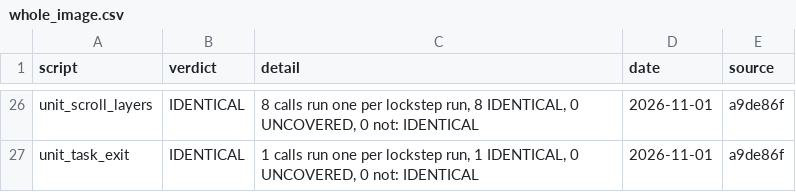
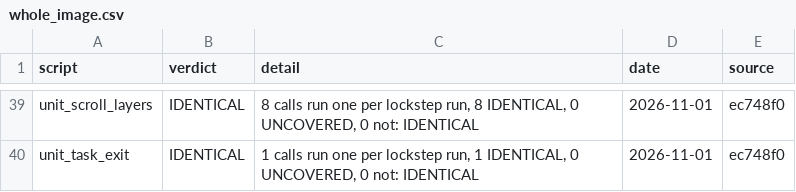
Before and after one commit to jeff-strutb/aladdinsvhc, a CSV file: config/aladdin/whole_image.csv, drawn as a sheet; only a part is shown, gaps mark what is left out; addresses are those after the commit; the diff covers the shown part only; the diff names each change by its address in the sheet, - before the commit and + after, or states it on an @@ line.

```diff
--- a/config/aladdin/whole_image.csv
+++ b/config/aladdin/whole_image.csv
-E39:E40 (source): a9de86f
+E39:E40 (source): ec748f0
```
Also changed, not shown: 13 added rows and 28 edited cells elsewhere in this file, config/aladdin/t3_live.csv, 4 other files.
